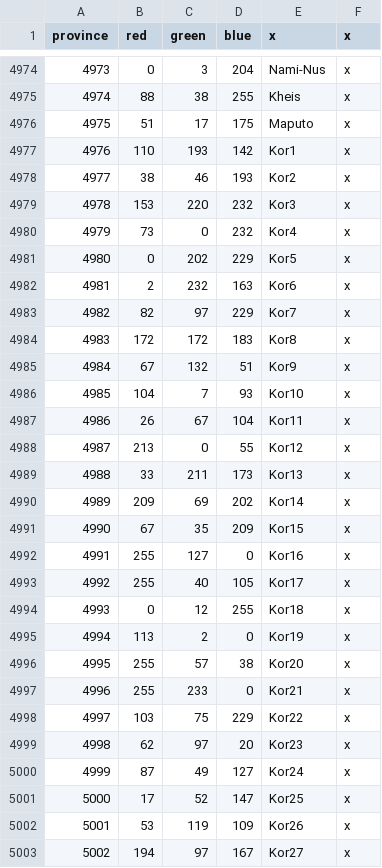
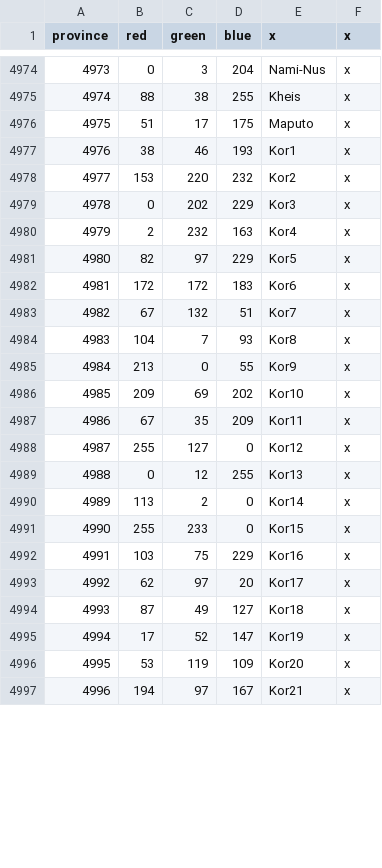
Before and after one commit to PDXMP/HashMP_CE, a CSV file: map/definition.csv, drawn as a sheet; only a part is shown, gaps mark what is left out; removed rows and columns are numbered as before the commit, all else as after; the diff covers the shown part only; the diff names each change by its address in the sheet, - before the commit and + after, or states it on an @@ line.

Commit message:
Definitions updated to reflect shrink

```diff
--- a/map/definition.csv
+++ b/map/definition.csv
-row 4977: 4976 | 110 | 193 | 142 | Kor1 | x
@@ column A (province) renumbered between rows 4977 and 5003 @@
-E4977 (x): Kor2
+E4977 (x): Kor1
-E4978 (x): Kor3
+E4978 (x): Kor2
-row 4980: 4979 | 73 | 0 | 232 | Kor4 | x
-E4979 (x): Kor5
+E4979 (x): Kor3
-E4980 (x): Kor6
+E4980 (x): Kor4
-E4981 (x): Kor7
+E4981 (x): Kor5
-E4982 (x): Kor8
+E4982 (x): Kor6
-E4983 (x): Kor9
+E4983 (x): Kor7
-E4984 (x): Kor10
+E4984 (x): Kor8
-row 4987: 4986 | 26 | 67 | 104 | Kor11 | x
-E4985 (x): Kor12
+E4985 (x): Kor9
-row 4989: 4988 | 33 | 211 | 173 | Kor13 | x
-E4986 (x): Kor14
+E4986 (x): Kor10
-E4987 (x): Kor15
+E4987 (x): Kor11
-E4988 (x): Kor16
+E4988 (x): Kor12
-row 4993: 4992 | 255 | 40 | 105 | Kor17 | x
-E4989 (x): Kor18
+E4989 (x): Kor13
-E4990 (x): Kor19
+E4990 (x): Kor14
-row 4996: 4995 | 255 | 57 | 38 | Kor20 | x
-E4991 (x): Kor21
+E4991 (x): Kor15
-E4992 (x): Kor22
+E4992 (x): Kor16
-E4993 (x): Kor23
+E4993 (x): Kor17
-E4994 (x): Kor24
+E4994 (x): Kor18
-E4995 (x): Kor25
+E4995 (x): Kor19
-E4996 (x): Kor26
+E4996 (x): Kor20
-E4997 (x): Kor27
+E4997 (x): Kor21
```
Also changed, not shown: 3 removed rows and 6 edited cells elsewhere in this file.
